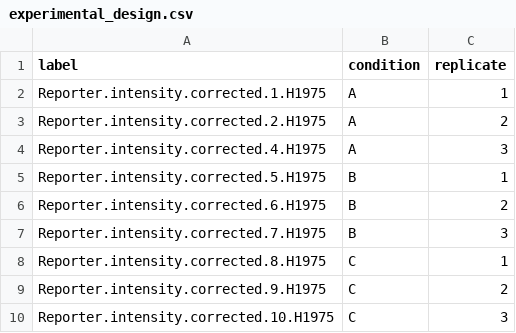
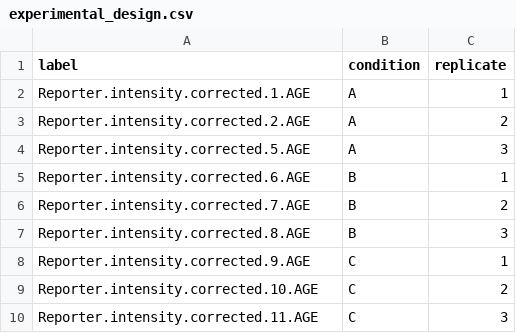
Before and after one commit to jie151/proteinANLYS_streamlit, a CSV file: file/experimental_design.csv, drawn as a sheet.

```diff
--- a/file/experimental_design.csv
+++ b/file/experimental_design.csv
@@ -1,10 +1,10 @@
 label,condition,replicate
-Reporter.intensity.corrected.1.H1975,A,1
-Reporter.intensity.corrected.2.H1975,A,2
-Reporter.intensity.corrected.4.H1975,A,3
-Reporter.intensity.corrected.5.H1975,B,1
-Reporter.intensity.corrected.6.H1975,B,2
-Reporter.intensity.corrected.7.H1975,B,3
-Reporter.intensity.corrected.8.H1975,C,1
-Reporter.intensity.corrected.9.H1975,C,2
-Reporter.intensity.corrected.10.H1975,C,3
+Reporter.intensity.corrected.1.AGE,A,1
+Reporter.intensity.corrected.2.AGE,A,2
+Reporter.intensity.corrected.5.AGE,A,3
+Reporter.intensity.corrected.6.AGE,B,1
+Reporter.intensity.corrected.7.AGE,B,2
+Reporter.intensity.corrected.8.AGE,B,3
+Reporter.intensity.corrected.9.AGE,C,1
+Reporter.intensity.corrected.10.AGE,C,2
+Reporter.intensity.corrected.11.AGE,C,3
```
Also changed, not shown: 40 other files.
